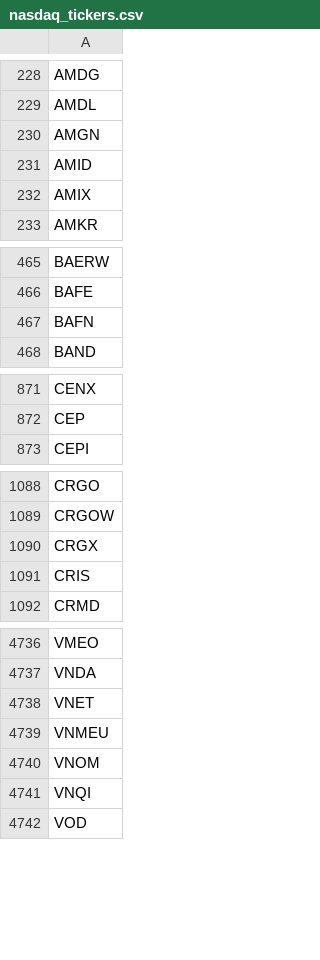
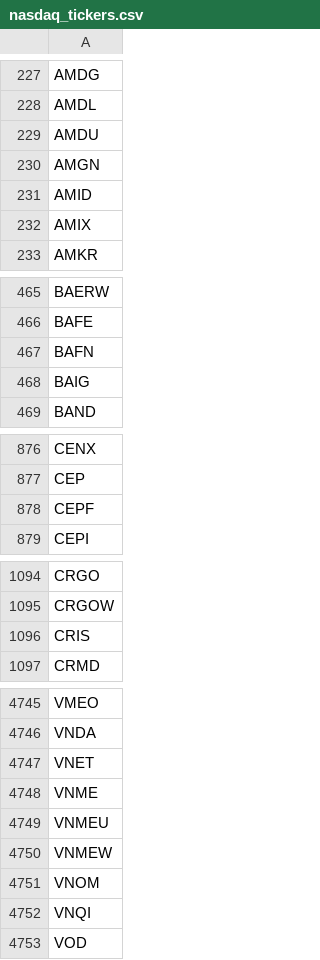
Before and after one commit to lsm914/finance, a CSV file: data/nasdaq_tickers.csv, drawn as a sheet; only a part is shown, gaps mark what is left out; the diff covers the shown part only.

```diff
--- a/data/nasdaq_tickers.csv
+++ b/data/nasdaq_tickers.csv
@@ -229,2 +228,3 @@ AMDG
 AMDL
+AMDU
 AMGN
@@ -467,2 +467,3 @@ BAFE
 BAFN
+BAIG
 BAND
@@ -872,2 +877,3 @@ CENX
 CEP
+CEPF
 CEPI
@@ -1089,3 +1095,2 @@ CRGO
 CRGOW
-CRGX
 CRIS
@@ -4738,3 +4747,5 @@ VNDA
 VNET
+VNME
 VNMEU
+VNMEW
 VNOM
```
Also changed, not shown: 23 added rows and 15 removed rows elsewhere in this file.
